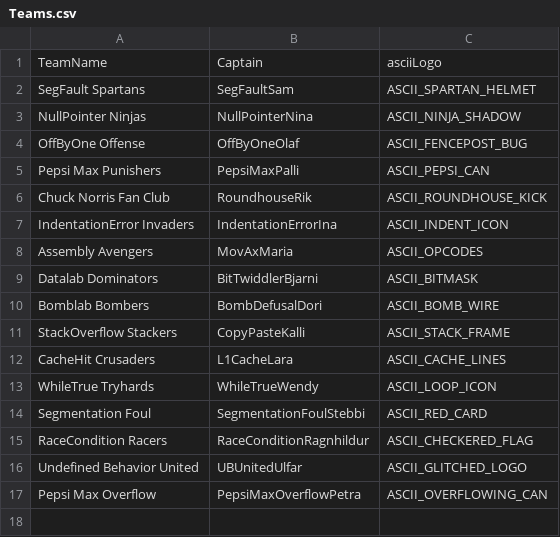
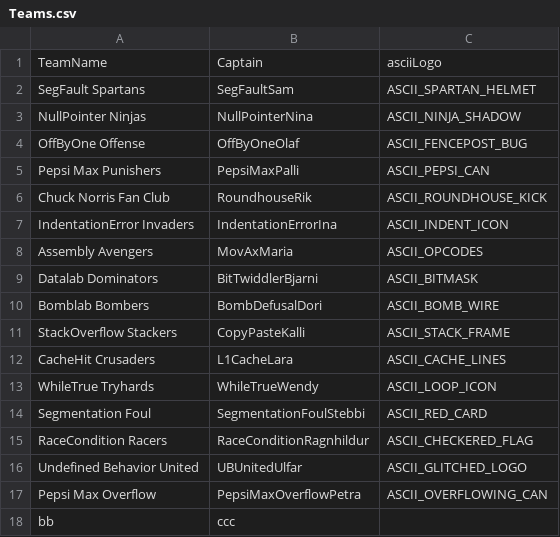
Before and after one commit to Atlihero/Verklegt-1, a CSV file: data_layer/_data/Teams.csv, drawn as a sheet.

```diff
--- a/data_layer/_data/Teams.csv
+++ b/data_layer/_data/Teams.csv
@@ -17 +17,2 @@ Undefined Behavior United,UBUnitedUlfar,ASCII_GLITCHED_LOGO
 Pepsi Max Overflow,PepsiMaxOverflowPetra,ASCII_OVERFLOWING_CAN
+bb,ccc,
```
Also changed, not shown: data_layer/_data/Games.csv, data_layer/_data/Players.csv, 16 other files.
